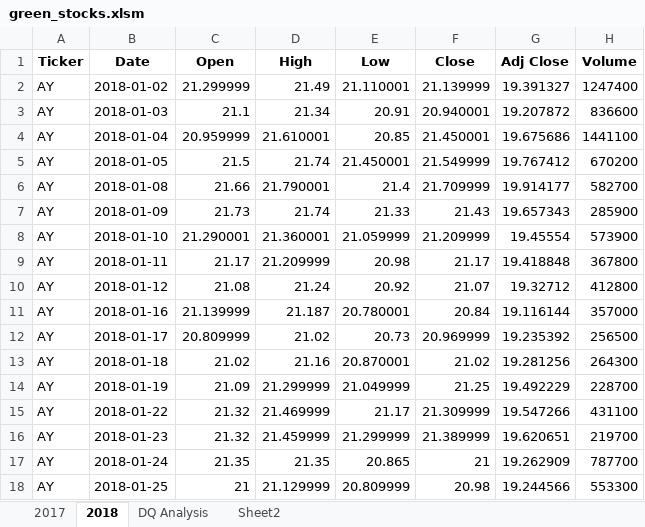
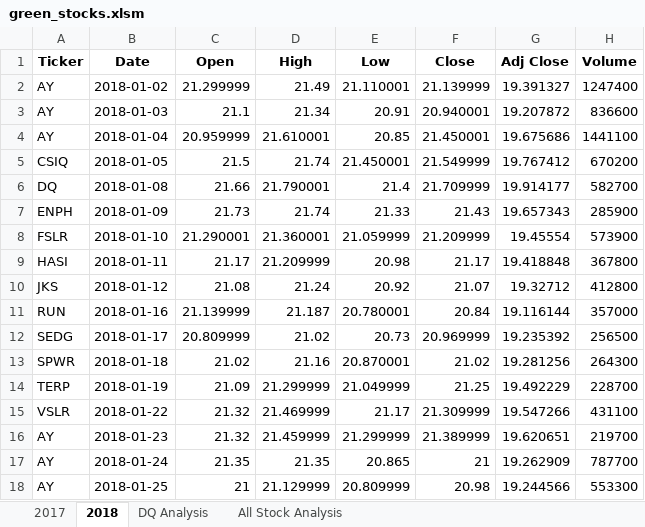
Before and after one commit to lmagana91/Stock-Analysis, an Excel workbook: green_stocks.xlsm, sheet 2018, drawn as a sheet; only a part is shown; values as stored, in another font and other column widths than the file's, no borders; the diff names each change by its address in the sheet, - before the commit and + after, or states it on an @@ line.

```diff
--- a/green_stocks.xlsm (sheet 2018)
+++ b/green_stocks.xlsm (sheet 2018)
-sheet tab: Sheet2
+sheet tab: All Stock Analysis
-A5 (Ticker): AY
+A5 (Ticker): CSIQ
-A6 (Ticker): AY
+A6 (Ticker): DQ
-A7 (Ticker): AY
+A7 (Ticker): ENPH
-A8 (Ticker): AY
+A8 (Ticker): FSLR
-A9 (Ticker): AY
+A9 (Ticker): HASI
-A10 (Ticker): AY
+A10 (Ticker): JKS
-A11 (Ticker): AY
+A11 (Ticker): RUN
-A12 (Ticker): AY
+A12 (Ticker): SEDG
-A13 (Ticker): AY
+A13 (Ticker): SPWR
-A14 (Ticker): AY
+A14 (Ticker): TERP
-A15 (Ticker): AY
+A15 (Ticker): VSLR
```
Also changed, not shown: sheet All Stock Analysis.
